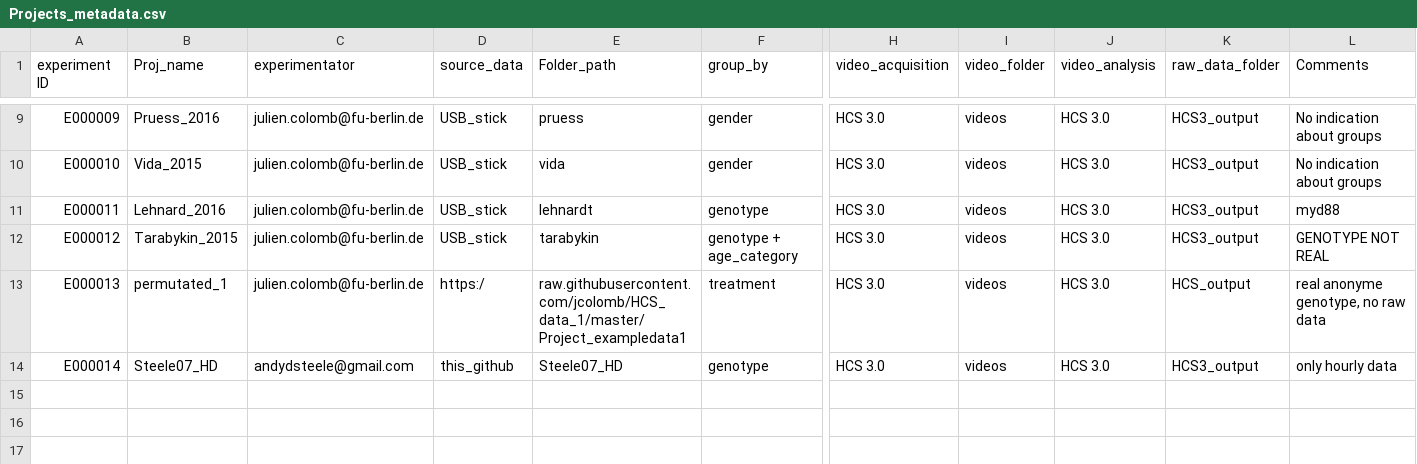
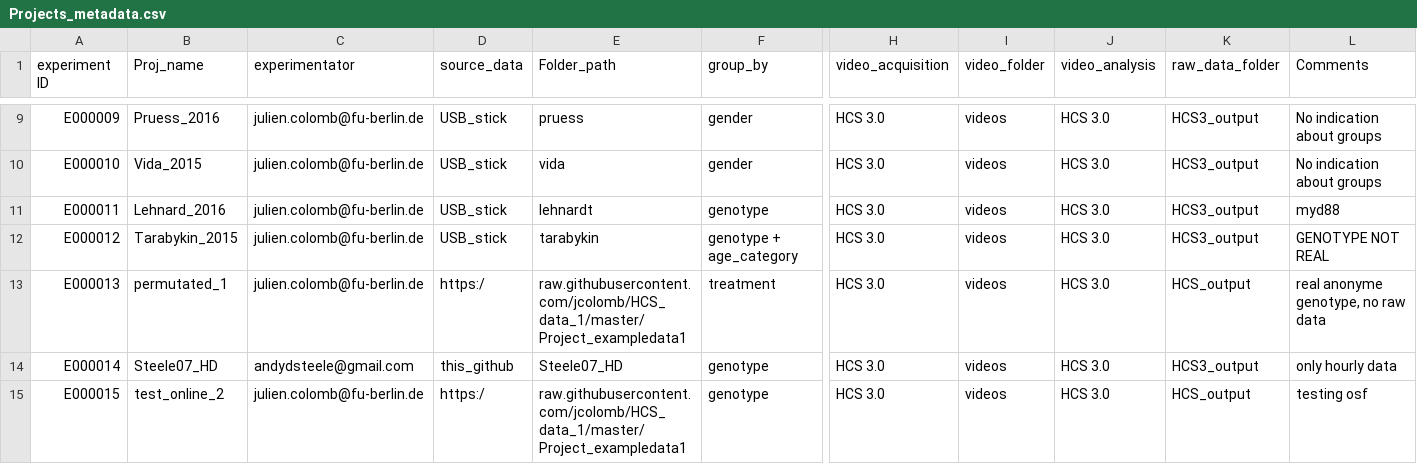
Before and after one commit to jcolomb/HCS_analysis, a CSV file: data/Projects_metadata.csv, drawn as a sheet; only a part is shown, gaps mark what is left out; rows hold the shown columns only; the diff names each change by its address in the sheet, - before the commit and + after, or states it on an @@ line.

```diff
--- a/data/Projects_metadata.csv
+++ b/data/Projects_metadata.csv
+row 15: E000015 | test_online_2 | julien.colomb@fu-berlin.de | https:/ | raw.githubusercontent.com/jcolomb/HCS_data_1/master/Project_exampledata1 | genotype | HCS 3.0 | videos | HCS 3.0 | HCS_output | testing osf
```
Also changed, not shown: data/Project_exampledata1/metadata/exampledata1_meta.csv, 5 other files.
